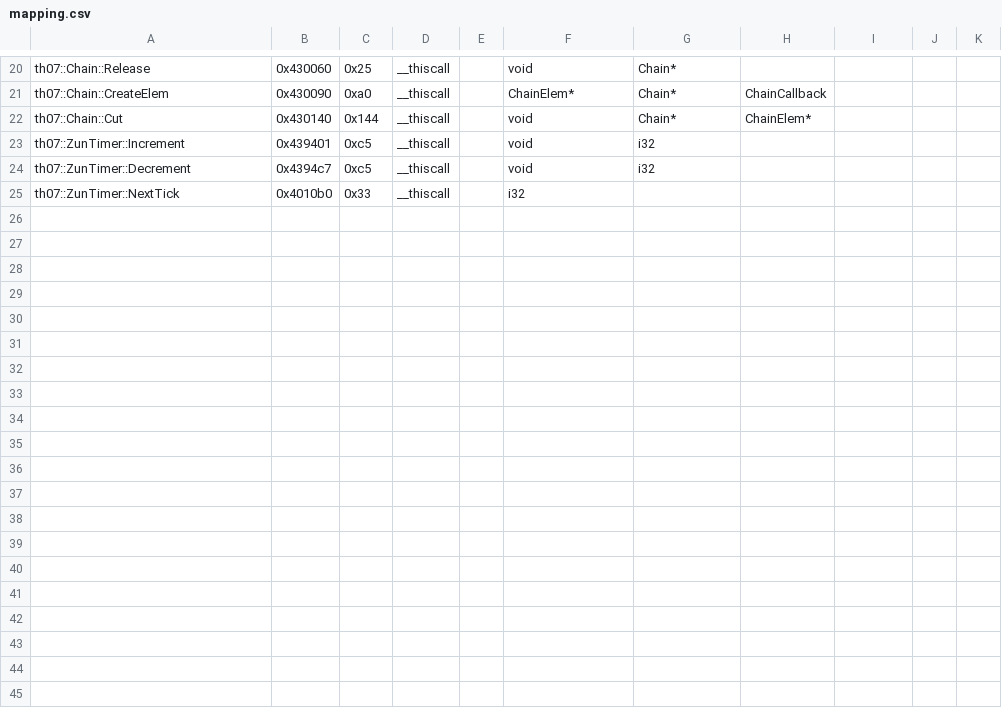
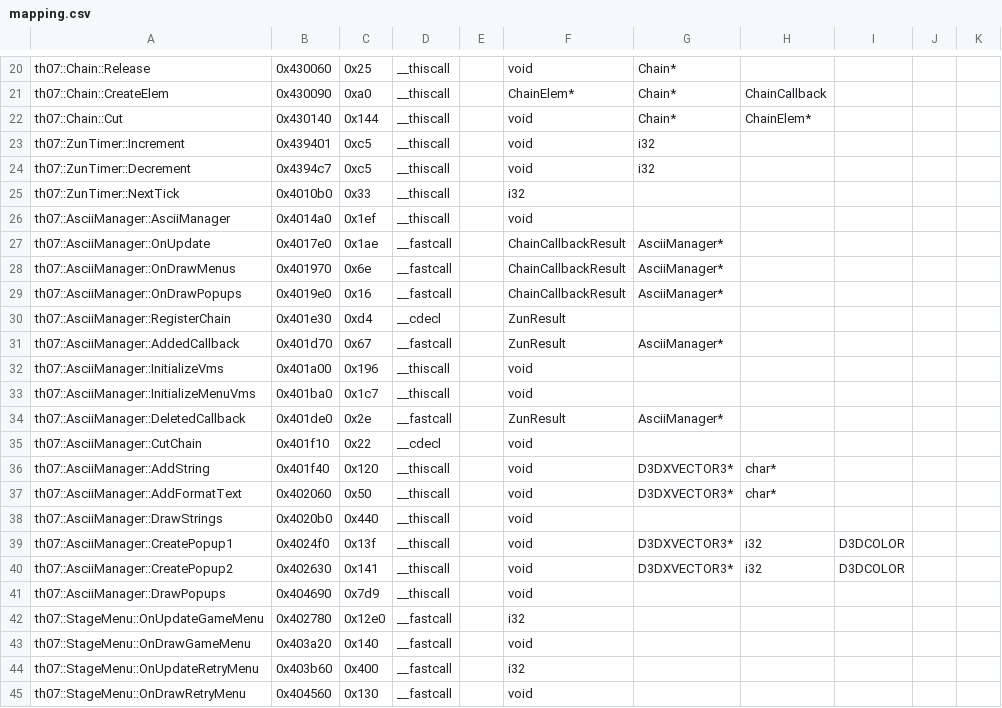
Before and after one commit to AgentMystia/th07, a CSV file: config/mapping.csv, drawn as a sheet; only a part is shown, gaps mark what is left out; the diff covers the shown part only; the diff names each change by its address in the sheet, - before the commit and + after, or states it on an @@ line.

```diff
--- a/config/mapping.csv
+++ b/config/mapping.csv
+row 26: th07::AsciiManager::AsciiManager | 0x4014a0 | 0x1ef | __thiscall |  | void
+row 27: th07::AsciiManager::OnUpdate | 0x4017e0 | 0x1ae | __fastcall |  | ChainCallbackResult | AsciiManager*
+row 28: th07::AsciiManager::OnDrawMenus | 0x401970 | 0x6e | __fastcall |  | ChainCallbackResult | AsciiManager*
+row 29: th07::AsciiManager::OnDrawPopups | 0x4019e0 | 0x16 | __fastcall |  | ChainCallbackResult | AsciiManager*
+row 30: th07::AsciiManager::RegisterChain | 0x401e30 | 0xd4 | __cdecl |  | ZunResult
+row 31: th07::AsciiManager::AddedCallback | 0x401d70 | 0x67 | __fastcall |  | ZunResult | AsciiManager*
+row 32: th07::AsciiManager::InitializeVms | 0x401a00 | 0x196 | __thiscall |  | void
+row 33: th07::AsciiManager::InitializeMenuVms | 0x401ba0 | 0x1c7 | __thiscall |  | void
+row 34: th07::AsciiManager::DeletedCallback | 0x401de0 | 0x2e | __fastcall |  | ZunResult | AsciiManager*
+row 35: th07::AsciiManager::CutChain | 0x401f10 | 0x22 | __cdecl |  | void
+row 36: th07::AsciiManager::AddString | 0x401f40 | 0x120 | __thiscall |  | void | D3DXVECTOR3* | char*
+row 37: th07::AsciiManager::AddFormatText | 0x402060 | 0x50 | __thiscall |  | void | D3DXVECTOR3* | char*
+row 38: th07::AsciiManager::DrawStrings | 0x4020b0 | 0x440 | __thiscall |  | void
+row 39: th07::AsciiManager::CreatePopup1 | 0x4024f0 | 0x13f | __thiscall |  | void | D3DXVECTOR3* | i32 | D3DCOLOR
+row 40: th07::AsciiManager::CreatePopup2 | 0x402630 | 0x141 | __thiscall |  | void | D3DXVECTOR3* | i32 | D3DCOLOR
+row 41: th07::AsciiManager::DrawPopups | 0x404690 | 0x7d9 | __thiscall |  | void
+row 42: th07::StageMenu::OnUpdateGameMenu | 0x402780 | 0x12e0 | __fastcall |  | i32
+row 43: th07::StageMenu::OnDrawGameMenu | 0x403a20 | 0x140 | __fastcall |  | void
+row 44: th07::StageMenu::OnUpdateRetryMenu | 0x403b60 | 0x400 | __fastcall |  | i32
+row 45: th07::StageMenu::OnDrawRetryMenu | 0x404560 | 0x130 | __fastcall |  | void
```
Also changed, not shown: 13 added rows elsewhere in this file, 9 other files.
